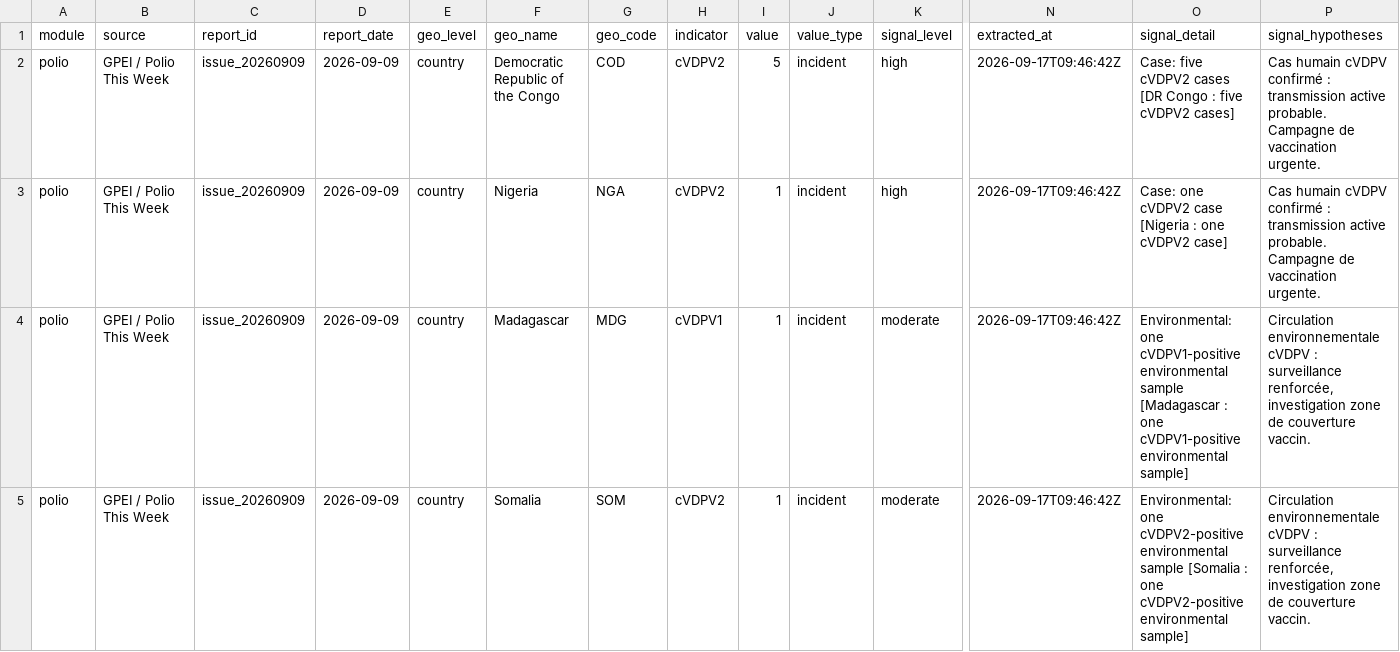
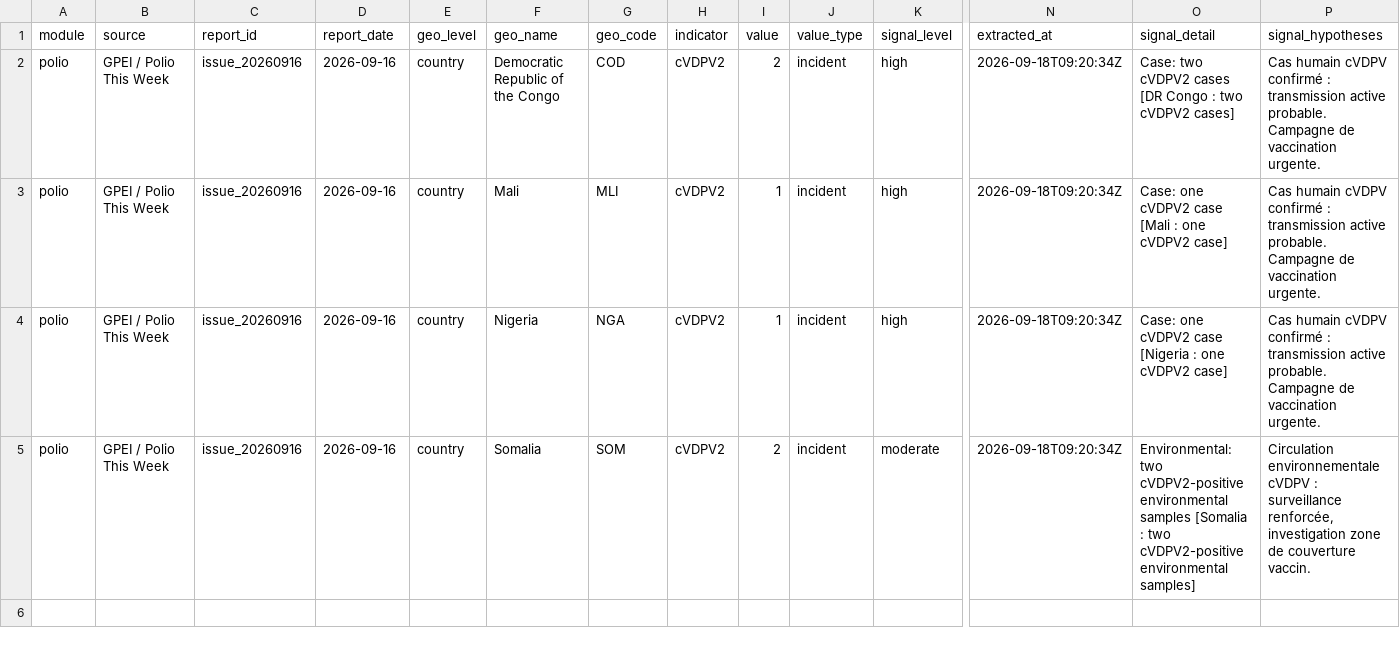
Before and after one commit to zabre-hyacinthe/PREIS_Polio, a CSV file: data/final/preis_common/preis_signals.csv, drawn as a sheet; only a part is shown, gaps mark what is left out; the diff names each change by its address in the sheet, - before the commit and + after, or states it on an @@ line.

```diff
--- a/data/final/preis_common/preis_signals.csv
+++ b/data/final/preis_common/preis_signals.csv
-C2:C5 (report_id): issue_20260909
+C2:C5 (report_id): issue_20260916
-D2:D5 (report_date): 2026-09-09
+D2:D5 (report_date): 2026-09-16
-I2 (value): 5
+I2 (value): 2
-N2:N5 (extracted_at): 2026-09-17T09:46:42Z
+N2:N5 (extracted_at): 2026-09-18T09:20:34Z
-O2 (signal_detail): Case: five cVDPV2 cases [DR Congo : five cVDPV2 cases]
+O2 (signal_detail): Case: two cVDPV2 cases [DR Congo : two cVDPV2 cases]
-F3 (geo_name): Nigeria
+F3 (geo_name): Mali
-G3 (geo_code): NGA
+G3 (geo_code): MLI
-O3 (signal_detail): …cVDPV2 case [Nigeria : one…
+O3 (signal_detail): …cVDPV2 case [Mali : one…
-F4 (geo_name): Madagascar
+F4 (geo_name): Nigeria
-G4 (geo_code): MDG
+G4 (geo_code): NGA
-H4 (indicator): cVDPV1
+H4 (indicator): cVDPV2
-K4 (signal_level): moderate
+K4 (signal_level): high
-O4 (signal_detail): Environmental: one cVDPV1-positive environmental sample [Madagascar : one cVDPV1-positive environmental sample]
+O4 (signal_detail): Case: one cVDPV2 case [Nigeria : one cVDPV2 case]
-P4 (signal_hypotheses): Circulation environnementale cVDPV : surveillance renforcée, investigation zone de couverture vaccin.
+P4 (signal_hypotheses): Cas humain cVDPV confirmé : transmission active probable. Campagne de vaccination urgente.
-I5 (value): 1
+I5 (value): 2
-O5 (signal_detail): Environmental: one cVDPV2-positive environmental sample [Somalia : one cVDPV2-positive environmental sample]
+O5 (signal_detail): Environmental: two cVDPV2-positive environmental samples [Somalia : two cVDPV2-positive environmental samples]
```
Also changed, not shown: dashboard/data/dashboard/polio_africa_email_input.csv, dashboard/data/dashboard/polio_alert_input.csv, 6 other files.
